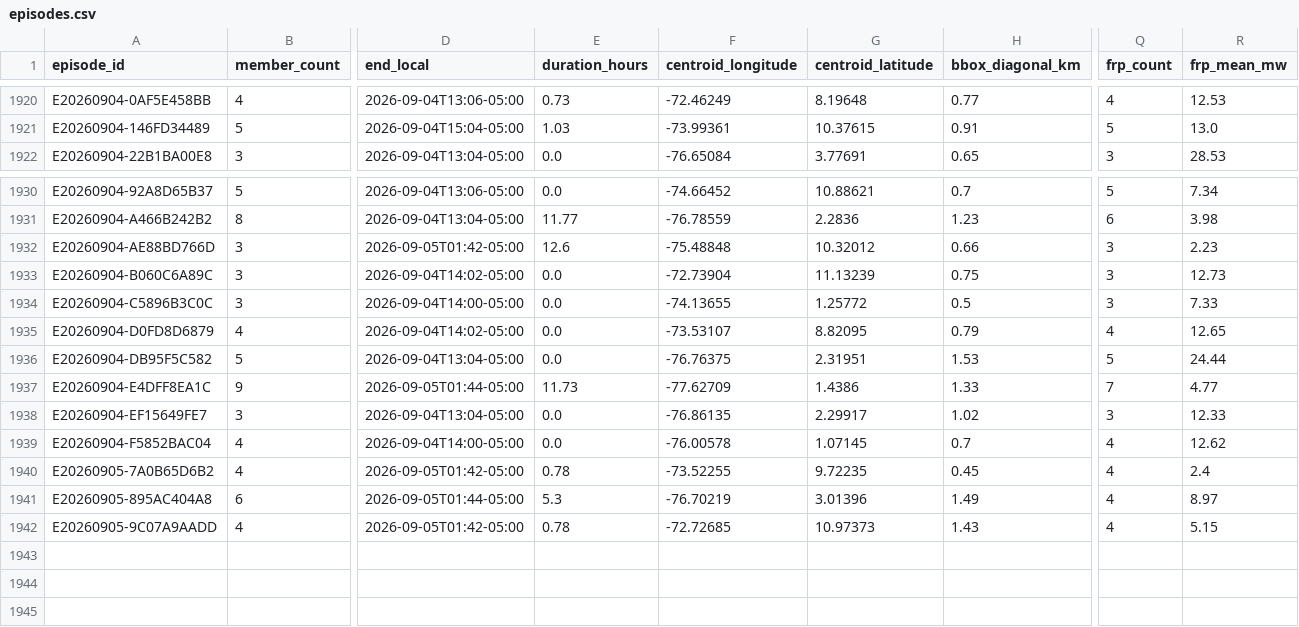
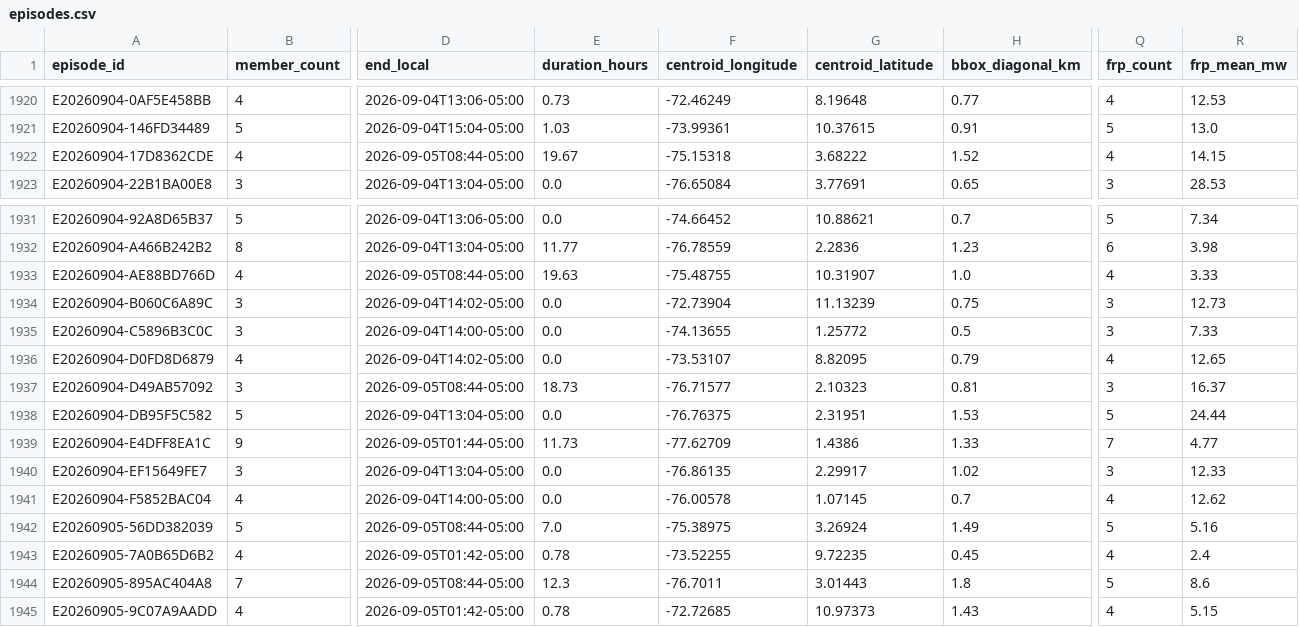
Before and after one commit to jcgomezga/puntos-calor-colombia-dashboard, a CSV file: data/episodes/episodes.csv, drawn as a sheet; only a part is shown, gaps mark what is left out; addresses are those after the commit; rows hold the shown columns only; the diff covers the shown part only; the diff names each change by its address in the sheet, - before the commit and + after, or states it on an @@ line.

```diff
--- a/data/episodes/episodes.csv
+++ b/data/episodes/episodes.csv
+row 1922: E20260904-17D8362CDE | 4 | 2026-09-05T08:44-05:00 | 19.67 | -75.15318 | 3.68222 | 1.52 | 4 | 14.15
-B1933 (member_count): 3
+B1933 (member_count): 4
-D1933 (end_local): 2026-09-05T01:42-05:00
+D1933 (end_local): 2026-09-05T08:44-05:00
-E1933 (duration_hours): 12.6
+E1933 (duration_hours): 19.63
-F1933 (centroid_longitude): -75.48848
+F1933 (centroid_longitude): -75.48755
-G1933 (centroid_latitude): 10.32012
+G1933 (centroid_latitude): 10.31907
-H1933 (bbox_diagonal_km): 0.66
+H1933 (bbox_diagonal_km): 1.0
-Q1933 (frp_count): 3
+Q1933 (frp_count): 4
-R1933 (frp_mean_mw): 2.23
+R1933 (frp_mean_mw): 3.33
+row 1937: E20260904-D49AB57092 | 3 | 2026-09-05T08:44-05:00 | 18.73 | -76.71577 | 2.10323 | 0.81 | 3 | 16.37
+row 1942: E20260905-56DD382039 | 5 | 2026-09-05T08:44-05:00 | 7.0 | -75.38975 | 3.26924 | 1.49 | 5 | 5.16
-B1944 (member_count): 6
+B1944 (member_count): 7
-D1944 (end_local): 2026-09-05T01:44-05:00
+D1944 (end_local): 2026-09-05T08:44-05:00
-E1944 (duration_hours): 5.3
+E1944 (duration_hours): 12.3
-F1944 (centroid_longitude): -76.70219
+F1944 (centroid_longitude): -76.7011
-G1944 (centroid_latitude): 3.01396
+G1944 (centroid_latitude): 3.01443
-H1944 (bbox_diagonal_km): 1.49
+H1944 (bbox_diagonal_km): 1.8
-Q1944 (frp_count): 4
+Q1944 (frp_count): 5
-R1944 (frp_mean_mw): 8.97
+R1944 (frp_mean_mw): 8.6
```
Also changed, not shown: 2 edited cells elsewhere in this file, data/episodes/episode_lineage.csv, data/metadata/run_log.csv, 22 other files.
